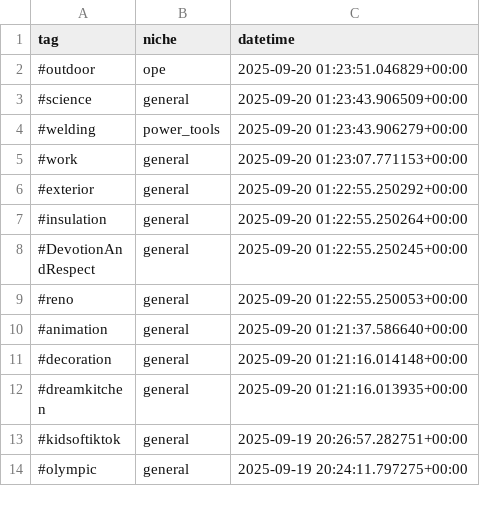
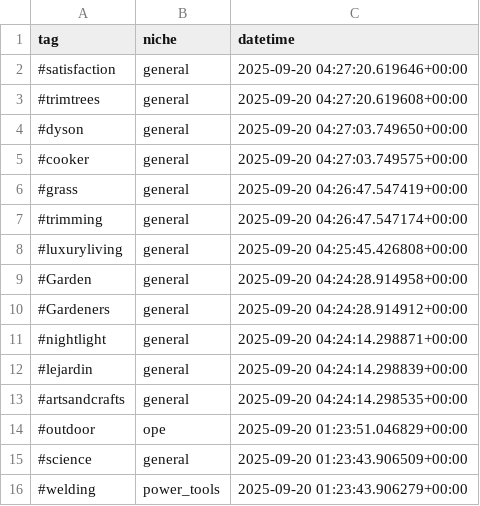
Before and after one commit to mryeje/marketing, a CSV file: hashtags_with_niches.csv, drawn as a sheet; only a part is shown; the shorter side is filled out with more unchanged rows.

```diff
--- a/hashtags_with_niches.csv
+++ b/hashtags_with_niches.csv
@@ -1,2 +1,14 @@
 tag,niche,datetime
+#satisfaction,general,2025-09-20 04:27:20.619646+00:00
+#trimtrees,general,2025-09-20 04:27:20.619608+00:00
+#dyson,general,2025-09-20 04:27:03.749650+00:00
+#cooker,general,2025-09-20 04:27:03.749575+00:00
+#grass,general,2025-09-20 04:26:47.547419+00:00
+#trimming,general,2025-09-20 04:26:47.547174+00:00
+#luxuryliving,general,2025-09-20 04:25:45.426808+00:00
+#Garden,general,2025-09-20 04:24:28.914958+00:00
+#Gardeners,general,2025-09-20 04:24:28.914912+00:00
+#nightlight,general,2025-09-20 04:24:14.298871+00:00
+#lejardin,general,2025-09-20 04:24:14.298839+00:00
+#artsandcrafts,general,2025-09-20 04:24:14.298535+00:00
 #outdoor,ope,2025-09-20 01:23:51.046829+00:00
```
Also changed, not shown: hashtags_with_relevance.csv, 5 other files.
